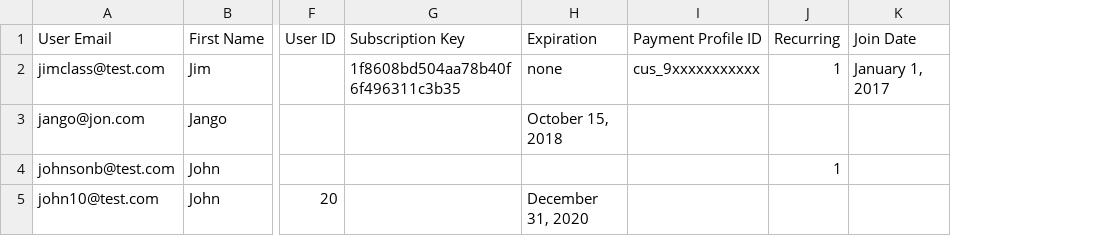
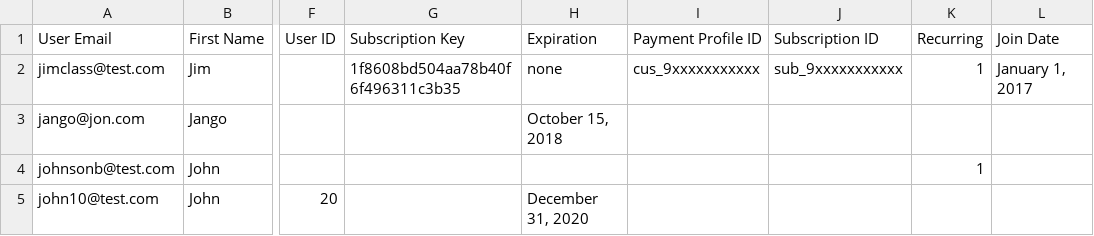
Before and after one commit to dmasotti/rcp-csv-user-import, a CSV file: sample.csv, drawn as a sheet; only a part is shown, gaps mark what is left out; the diff names each change by its address in the sheet, - before the commit and + after, or states it on an @@ line.

Commit message:
Add support for rcp_merchant_subscription_id #35

```diff
--- a/sample.csv
+++ b/sample.csv
+column J (Subscription ID), row 2: sub_9xxxxxxxxxxx
```
Also changed, not shown: 1 other file.
